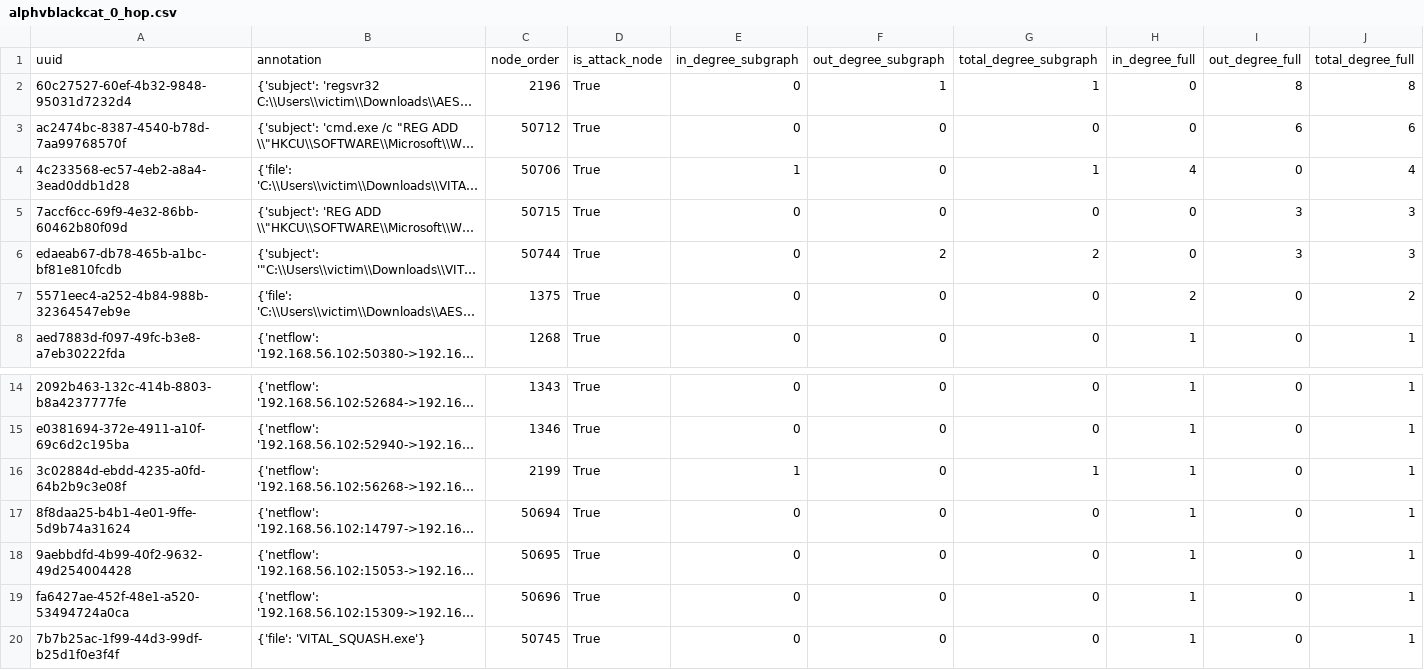
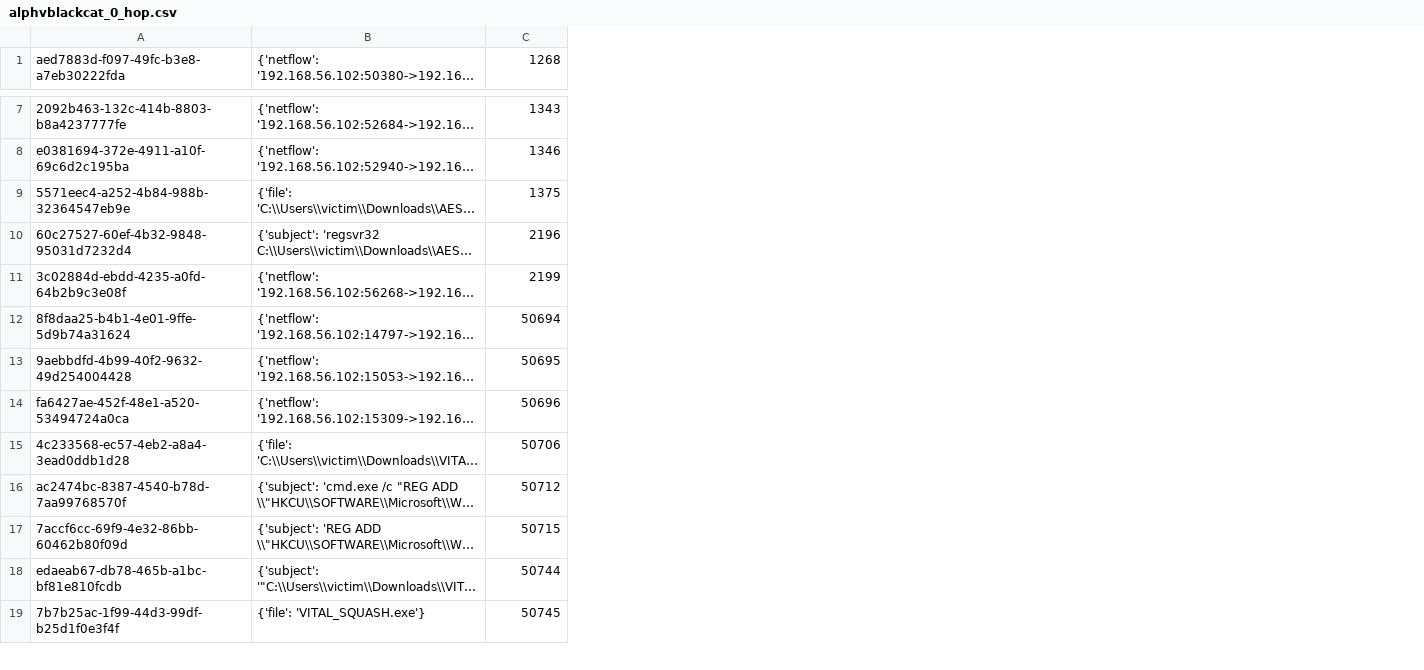
Before and after one commit to LexusWang/PIDSMaker, a CSV file: Ground_Truth/orthrus/PROVATTACK/alphvblackcat_0_hop.csv, drawn as a sheet; only a part is shown, gaps mark what is left out; long unchanged cells end in …; removed rows and columns are numbered as before the commit, all else as after; the diff names each change by its address in the sheet, - before the commit and + after, or states it on an @@ line.

```diff
--- a/Ground_Truth/orthrus/PROVATTACK/alphvblackcat_0_hop.csv
+++ b/Ground_Truth/orthrus/PROVATTACK/alphvblackcat_0_hop.csv
-column D, row 8: True; rows 14-20: all True
-column E, row 8: 0; rows 14-20: 0 | 0 | 1 | 0 | 0 | 0 | 0
-column F, row 8: 0; rows 14-20: all 0
-column G, row 8: 0; rows 14-20: 0 | 0 | 1 | 0 | 0 | 0 | 0
-column H, row 8: 1; rows 14-20: all 1
-column I, row 8: 0; rows 14-20: all 0
-column J, row 8: 1; rows 14-20: all 1
-row 1: uuid | annotation | node_order | is_attack_node | in_degree_subgraph | out_degree_subgraph | total_degree_subgraph | in_degree_full | out_degree_full | total_degree_full
@@ row 7 moved to row 9: 5571eec4-a252-4b84-988b-32364547eb9e @@
@@ row 2 moved to row 10: 60c27527-60ef-4b32-9848-95031d7232d4 @@
@@ row 4 moved to row 15: 4c233568-ec57-4eb2-a8a4-3ead0ddb1d28 @@
@@ row 3 moved to row 16: ac2474bc-8387-4540-b78d-7aa99768570f @@
@@ row 5 moved to row 17: 7accf6cc-69f9-4e32-86bb-60462b80f09d @@
@@ row 6 moved to row 18: edaeab67-db78-465b-a1bc-bf81e810fcdb @@
```
Also changed, not shown: 13 other files.
